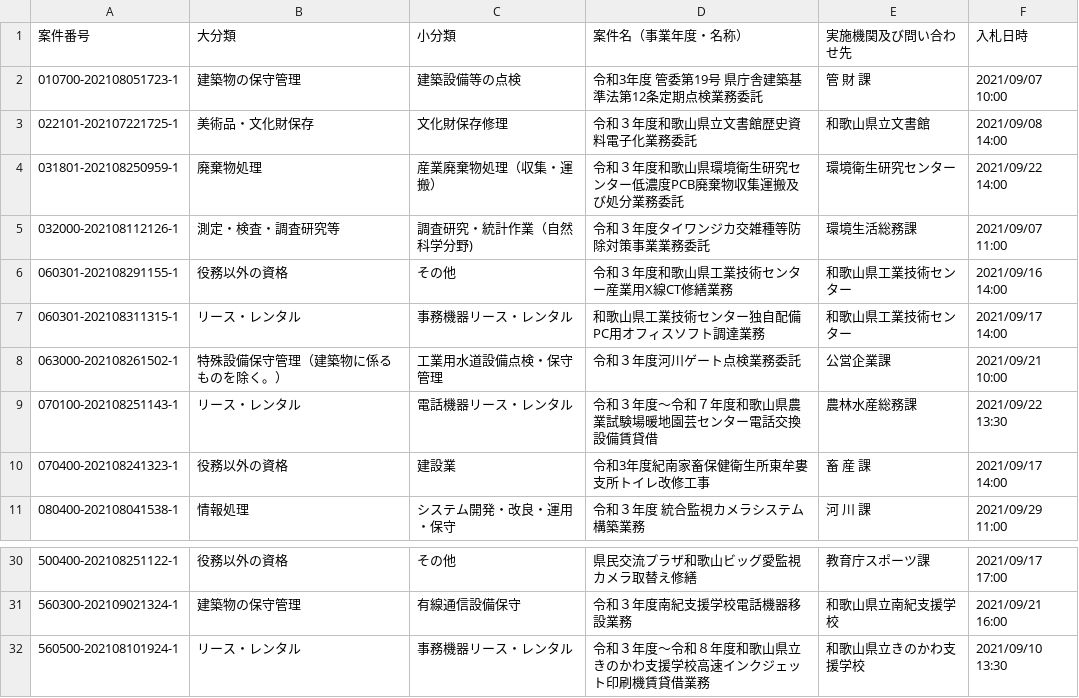
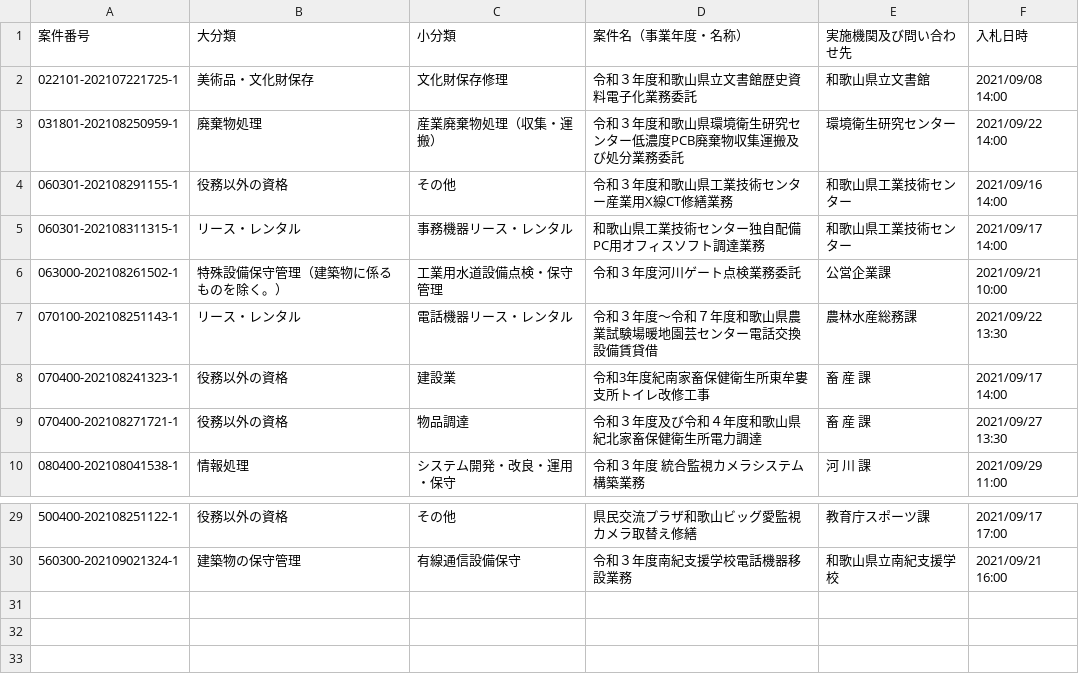
Before and after one commit to wakayama-pref-org/services-procurement-bid--estimate--information_general-competitive-bidding-conditionally, a CSV file: csv/services-procurement-bid--estimate--information_general-competitive-bidding-conditionally.csv, drawn as a sheet; only a part is shown, gaps mark what is left out.

```diff
--- a/csv/services-procurement-bid--estimate--information_general-competitive-bidding-conditionally.csv
+++ b/csv/services-procurement-bid--estimate--information_general-competitive-bidding-conditionally.csv
@@ -1,6 +1,4 @@
 "案件番号","大分類","小分類","案件名（事業年度・名称）","実施機関及び問い合わせ先","入札日時"
-"010700-202108051723-1","建築物の保守管理","建築設備等の点検","令和3年度　管委第19号　県庁舎建築基準法第12条定期点検業務委託","管　財　課","2021/09/07 10:00"
 "022101-202107221725-1","美術品・文化財保存","文化財保存修理","令和３年度和歌山県立文書館歴史資料電子化業務委託","和歌山県立文書館","2021/09/08 14:00"
 "031801-202108250959-1","廃棄物処理","産業廃棄物処理（収集・運搬）","令和３年度和歌山県環境衛生研究センター低濃度PCB廃棄物収集運搬及び処分業務委託","環境衛生研究センター","2021/09/22 14:00"
-"032000-202108112126-1","測定・検査・調査研究等","調査研究・統計作業（自然科学分野)","令和３年度タイワンジカ交雑種等防除対策事業業務委託","環境生活総務課","2021/09/07 11:00"
 "060301-202108291155-1","役務以外の資格","その他","令和３年度和歌山県工業技術センター産業用X線CT修繕業務","和歌山県工業技術センター","2021/09/16 14:00"
@@ -10,2 +8,3 @@
 "070400-202108241323-1","役務以外の資格","建設業","令和3年度紀南家畜保健衛生所東牟婁支所トイレ改修工事","畜　産　課","2021/09/17 14:00"
+"070400-202108271721-1","役務以外の資格","物品調達","令和３年度及び令和４年度和歌山県紀北家畜保健衛生所電力調達","畜　産　課","2021/09/27 13:30"
 "080400-202108041538-1","情報処理","システム開発・改良・運用・保守","令和３年度　統合監視カメラシステム構築業務","河　川　課","2021/09/29 11:00"
@@ -31,2 +30 @@
 "560300-202109021324-1","建築物の保守管理","有線通信設備保守","令和３年度南紀支援学校電話機器移設業務","和歌山県立南紀支援学校","2021/09/21 16:00"
-"560500-202108101924-1","リース・レンタル","事務機器リース・レンタル","令和３年度〜令和８年度和歌山県立きのかわ支援学校高速インクジェット印刷機賃貸借業務","和歌山県立きのかわ支援学校","2021/09/10 13:30"
```
Also changed, not shown: 1 other file.
